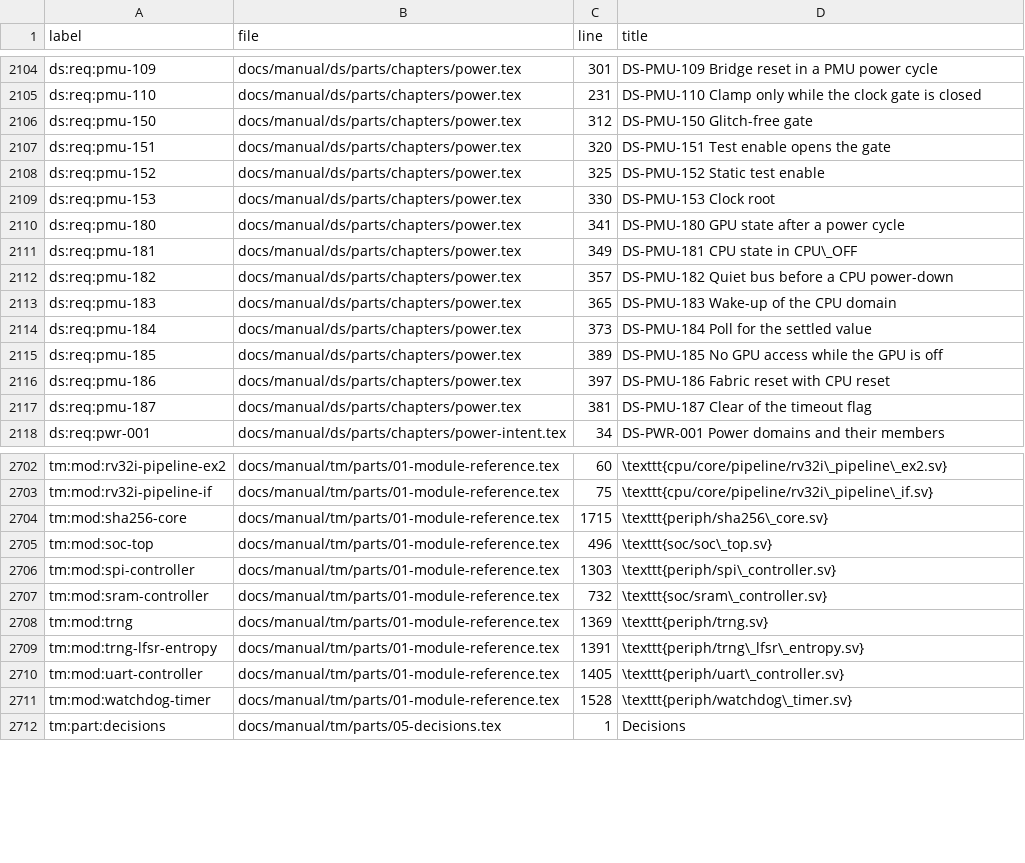
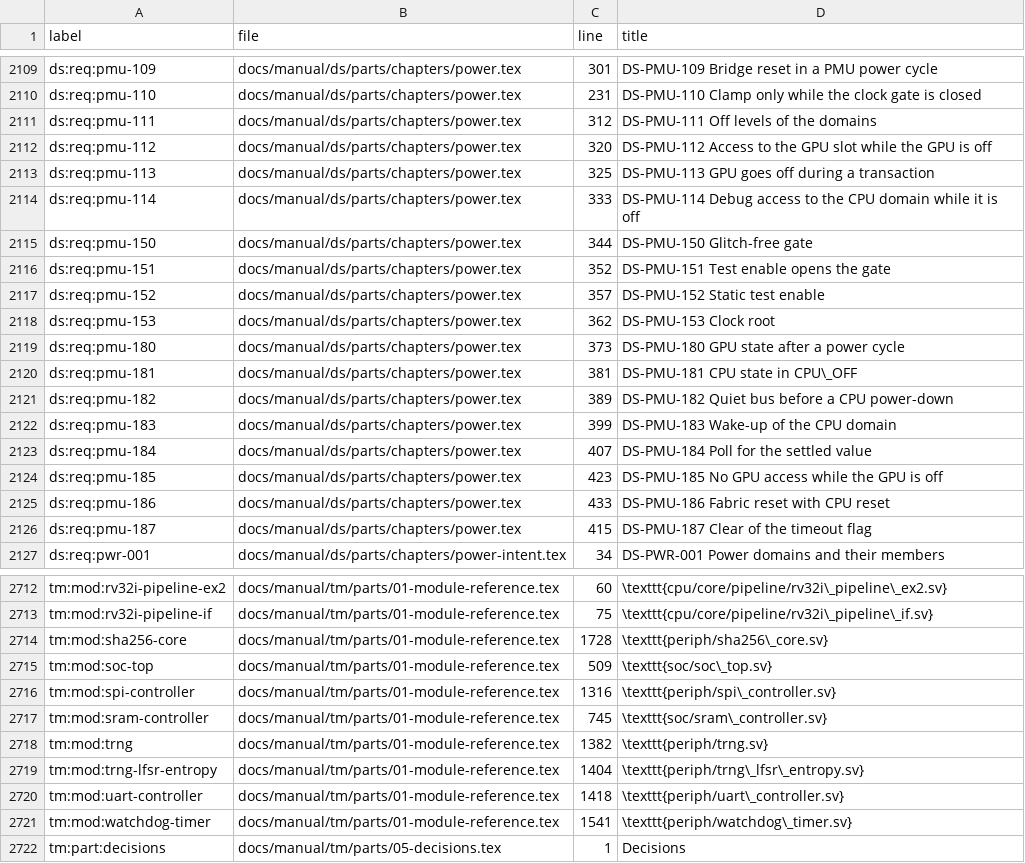
Before and after one commit to chuanseng-ng/claude_verilog_test, a TSV file: docs/manual/common/labels.tsv, drawn as a sheet; only a part is shown, gaps mark what is left out; the diff covers the shown part only.

Commit message:
[Doc] Spec and books: an access to a powered-off domain answers SLVERR with 0xDEADBEEF

```diff
--- a/docs/manual/common/labels.tsv
+++ b/docs/manual/common/labels.tsv
@@ -2105,14 +2110,18 @@ ds:req:pmu-109	docs/manual/ds/parts/chapters/power.tex	301	DS-PMU-109 Bridge res
 ds:req:pmu-110	docs/manual/ds/parts/chapters/power.tex	231	DS-PMU-110 Clamp only while the clock gate is closed
-ds:req:pmu-150	docs/manual/ds/parts/chapters/power.tex	312	DS-PMU-150 Glitch-free gate
-ds:req:pmu-151	docs/manual/ds/parts/chapters/power.tex	320	DS-PMU-151 Test enable opens the gate
-ds:req:pmu-152	docs/manual/ds/parts/chapters/power.tex	325	DS-PMU-152 Static test enable
-ds:req:pmu-153	docs/manual/ds/parts/chapters/power.tex	330	DS-PMU-153 Clock root
-ds:req:pmu-180	docs/manual/ds/parts/chapters/power.tex	341	DS-PMU-180 GPU state after a power cycle
-ds:req:pmu-181	docs/manual/ds/parts/chapters/power.tex	349	DS-PMU-181 CPU state in CPU\_OFF
-ds:req:pmu-182	docs/manual/ds/parts/chapters/power.tex	357	DS-PMU-182 Quiet bus before a CPU power-down
-ds:req:pmu-183	docs/manual/ds/parts/chapters/power.tex	365	DS-PMU-183 Wake-up of the CPU domain
-ds:req:pmu-184	docs/manual/ds/parts/chapters/power.tex	373	DS-PMU-184 Poll for the settled value
-ds:req:pmu-185	docs/manual/ds/parts/chapters/power.tex	389	DS-PMU-185 No GPU access while the GPU is off
-ds:req:pmu-186	docs/manual/ds/parts/chapters/power.tex	397	DS-PMU-186 Fabric reset with CPU reset
-ds:req:pmu-187	docs/manual/ds/parts/chapters/power.tex	381	DS-PMU-187 Clear of the timeout flag
+ds:req:pmu-111	docs/manual/ds/parts/chapters/power.tex	312	DS-PMU-111 Off levels of the domains
+ds:req:pmu-112	docs/manual/ds/parts/chapters/power.tex	320	DS-PMU-112 Access to the GPU slot while the GPU is off
+ds:req:pmu-113	docs/manual/ds/parts/chapters/power.tex	325	DS-PMU-113 GPU goes off during a transaction
+ds:req:pmu-114	docs/manual/ds/parts/chapters/power.tex	333	DS-PMU-114 Debug access to the CPU domain while it is off
+ds:req:pmu-150	docs/manual/ds/parts/chapters/power.tex	344	DS-PMU-150 Glitch-free gate
+ds:req:pmu-151	docs/manual/ds/parts/chapters/power.tex	352	DS-PMU-151 Test enable opens the gate
+ds:req:pmu-152	docs/manual/ds/parts/chapters/power.tex	357	DS-PMU-152 Static test enable
+ds:req:pmu-153	docs/manual/ds/parts/chapters/power.tex	362	DS-PMU-153 Clock root
+ds:req:pmu-180	docs/manual/ds/parts/chapters/power.tex	373	DS-PMU-180 GPU state after a power cycle
+ds:req:pmu-181	docs/manual/ds/parts/chapters/power.tex	381	DS-PMU-181 CPU state in CPU\_OFF
+ds:req:pmu-182	docs/manual/ds/parts/chapters/power.tex	389	DS-PMU-182 Quiet bus before a CPU power-down
+ds:req:pmu-183	docs/manual/ds/parts/chapters/power.tex	399	DS-PMU-183 Wake-up of the CPU domain
+ds:req:pmu-184	docs/manual/ds/parts/chapters/power.tex	407	DS-PMU-184 Poll for the settled value
+ds:req:pmu-185	docs/manual/ds/parts/chapters/power.tex	423	DS-PMU-185 No GPU access while the GPU is off
+ds:req:pmu-186	docs/manual/ds/parts/chapters/power.tex	433	DS-PMU-186 Fabric reset with CPU reset
+ds:req:pmu-187	docs/manual/ds/parts/chapters/power.tex	415	DS-PMU-187 Clear of the timeout flag
 ds:req:pwr-001	docs/manual/ds/parts/chapters/power-intent.tex	34	DS-PWR-001 Power domains and their members
@@ -2703,10 +2713,10 @@ tm:mod:rv32i-pipeline-ex2	docs/manual/tm/parts/01-module-reference.tex	60	\textt
 tm:mod:rv32i-pipeline-if	docs/manual/tm/parts/01-module-reference.tex	75	\texttt{cpu/core/pipeline/rv32i\_pipeline\_if.sv}
-tm:mod:sha256-core	docs/manual/tm/parts/01-module-reference.tex	1715	\texttt{periph/sha256\_core.sv}
-tm:mod:soc-top	docs/manual/tm/parts/01-module-reference.tex	496	\texttt{soc/soc\_top.sv}
-tm:mod:spi-controller	docs/manual/tm/parts/01-module-reference.tex	1303	\texttt{periph/spi\_controller.sv}
-tm:mod:sram-controller	docs/manual/tm/parts/01-module-reference.tex	732	\texttt{soc/sram\_controller.sv}
-tm:mod:trng	docs/manual/tm/parts/01-module-reference.tex	1369	\texttt{periph/trng.sv}
-tm:mod:trng-lfsr-entropy	docs/manual/tm/parts/01-module-reference.tex	1391	\texttt{periph/trng\_lfsr\_entropy.sv}
-tm:mod:uart-controller	docs/manual/tm/parts/01-module-reference.tex	1405	\texttt{periph/uart\_controller.sv}
-tm:mod:watchdog-timer	docs/manual/tm/parts/01-module-reference.tex	1528	\texttt{periph/watchdog\_timer.sv}
+tm:mod:sha256-core	docs/manual/tm/parts/01-module-reference.tex	1728	\texttt{periph/sha256\_core.sv}
+tm:mod:soc-top	docs/manual/tm/parts/01-module-reference.tex	509	\texttt{soc/soc\_top.sv}
+tm:mod:spi-controller	docs/manual/tm/parts/01-module-reference.tex	1316	\texttt{periph/spi\_controller.sv}
+tm:mod:sram-controller	docs/manual/tm/parts/01-module-reference.tex	745	\texttt{soc/sram\_controller.sv}
+tm:mod:trng	docs/manual/tm/parts/01-module-reference.tex	1382	\texttt{periph/trng.sv}
+tm:mod:trng-lfsr-entropy	docs/manual/tm/parts/01-module-reference.tex	1404	\texttt{periph/trng\_lfsr\_entropy.sv}
+tm:mod:uart-controller	docs/manual/tm/parts/01-module-reference.tex	1418	\texttt{periph/uart\_controller.sv}
+tm:mod:watchdog-timer	docs/manual/tm/parts/01-module-reference.tex	1541	\texttt{periph/watchdog\_timer.sv}
 tm:part:decisions	docs/manual/tm/parts/05-decisions.tex	1	Decisions
```
Also changed, not shown: 6 added rows and 64 edited cells elsewhere in this file, docs/manual/common/requirement_ids.tsv, 12 other files.
